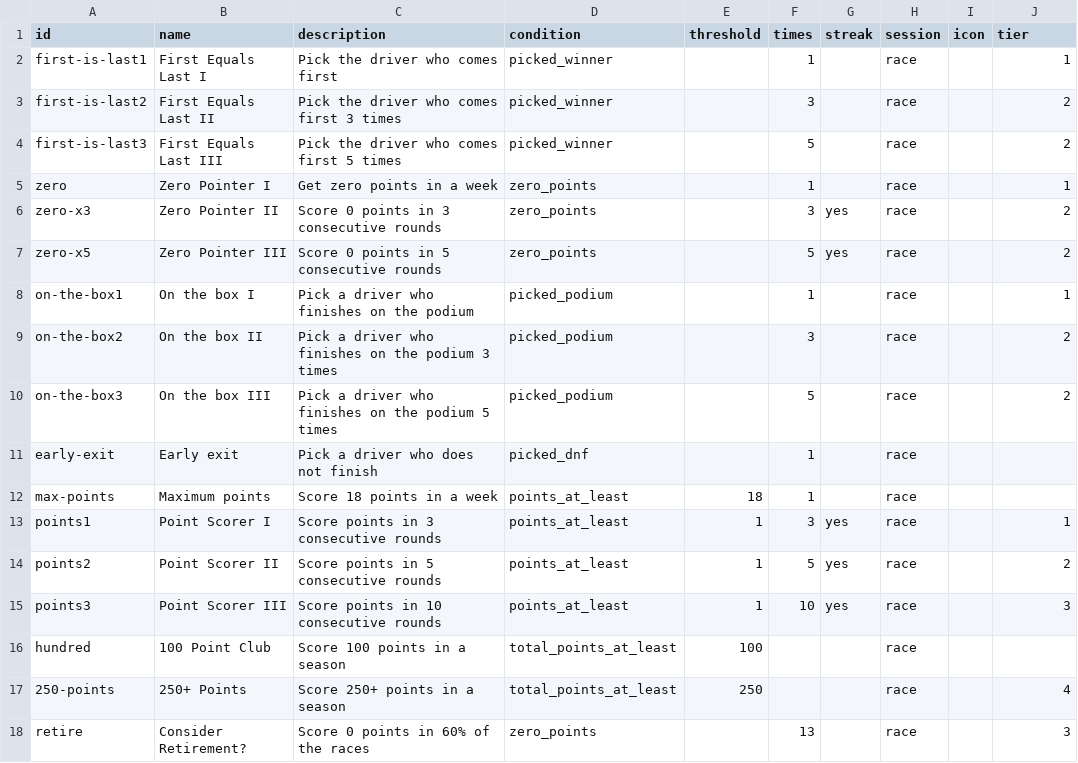
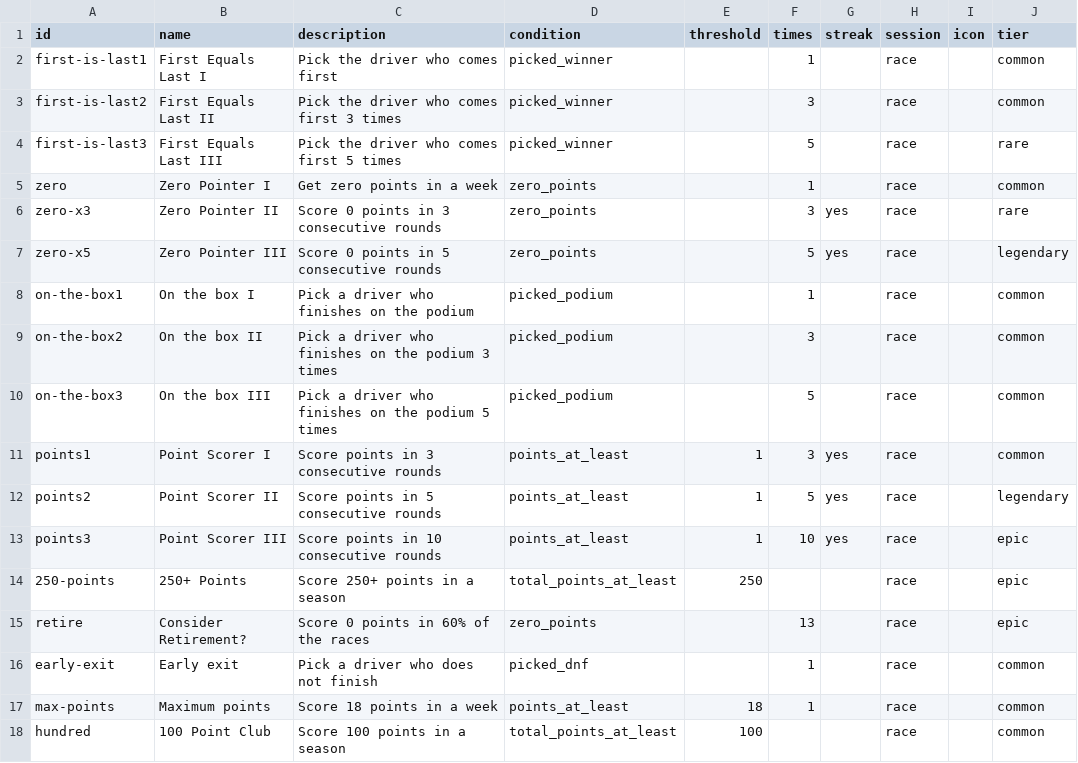
Before and after one commit to LawrenceParker/F1-Pickems, a CSV file: achievements.csv, drawn as a sheet.

Commit message:
Add files via upload

```diff
--- a/achievements.csv
+++ b/achievements.csv
@@ -1,18 +1,18 @@
 id,name,description,condition,threshold,times,streak,session,icon,tier
-first-is-last1,First Equals Last I,Pick the driver who comes first,picked_winner,,1,,race,,1
-first-is-last2,First Equals Last II,Pick the driver who comes first 3 times,picked_winner,,3,,race,,2
-first-is-last3,First Equals Last III,Pick the driver who comes first 5 times,picked_winner,,5,,race,,2
-zero,Zero Pointer I,Get zero points in a week,zero_points,,1,,race,,1
-zero-x3,Zero Pointer II,Score 0 points in 3 consecutive rounds,zero_points,,3,yes,race,,2
-zero-x5,Zero Pointer III,Score 0 points in 5 consecutive rounds,zero_points,,5,yes,race,,2
-on-the-box1,On the box I,Pick a driver who finishes on the podium,picked_podium,,1,,race,,1
-on-the-box2,On the box II,Pick a driver who finishes on the podium 3 times,picked_podium,,3,,race,,2
-on-the-box3,On the box III,Pick a driver who finishes on the podium 5 times,picked_podium,,5,,race,,2
-early-exit,Early exit,Pick a driver who does not finish,picked_dnf,,1,,race,,
-max-points,Maximum points,Score 18 points in a week,points_at_least,18,1,,race,,
-points1,Point Scorer I,Score points in 3 consecutive rounds,points_at_least,1,3,yes,race,,1
-points2,Point Scorer II,Score points in 5 consecutive rounds,points_at_least,1,5,yes,race,,2
-points3,Point Scorer III,Score points in 10 consecutive rounds,points_at_least,1,10,yes,race,,3
-hundred,100 Point Club,Score 100 points in a season,total_points_at_least,100,,,race,,
-250-points,250+ Points,Score 250+ points in a season,total_points_at_least,250,,,race,,4
-retire,Consider Retirement?,Score 0 points in 60% of the races,zero_points,,13,,race,,3
+first-is-last1,First Equals Last I,Pick the driver who comes first,picked_winner,,1,,race,,common
+first-is-last2,First Equals Last II,Pick the driver who comes first 3 times,picked_winner,,3,,race,,common
+first-is-last3,First Equals Last III,Pick the driver who comes first 5 times,picked_winner,,5,,race,,rare
+zero,Zero Pointer I,Get zero points in a week,zero_points,,1,,race,,common
+zero-x3,Zero Pointer II,Score 0 points in 3 consecutive rounds,zero_points,,3,yes,race,,rare
+zero-x5,Zero Pointer III,Score 0 points in 5 consecutive rounds,zero_points,,5,yes,race,,legendary
+on-the-box1,On the box I,Pick a driver who finishes on the podium,picked_podium,,1,,race,,common
+on-the-box2,On the box II,Pick a driver who finishes on the podium 3 times,picked_podium,,3,,race,,common
+on-the-box3,On the box III,Pick a driver who finishes on the podium 5 times,picked_podium,,5,,race,,common
+points1,Point Scorer I,Score points in 3 consecutive rounds,points_at_least,1,3,yes,race,,common
+points2,Point Scorer II,Score points in 5 consecutive rounds,points_at_least,1,5,yes,race,,legendary
+points3,Point Scorer III,Score points in 10 consecutive rounds,points_at_least,1,10,yes,race,,epic
+250-points,250+ Points,Score 250+ points in a season,total_points_at_least,250,,,race,,epic
+retire,Consider Retirement?,Score 0 points in 60% of the races,zero_points,,13,,race,,epic
+early-exit,Early exit,Pick a driver who does not finish,picked_dnf,,1,,race,,common
+max-points,Maximum points,Score 18 points in a week,points_at_least,18,1,,race,,common
+hundred,100 Point Club,Score 100 points in a season,total_points_at_least,100,,,race,,common
```
